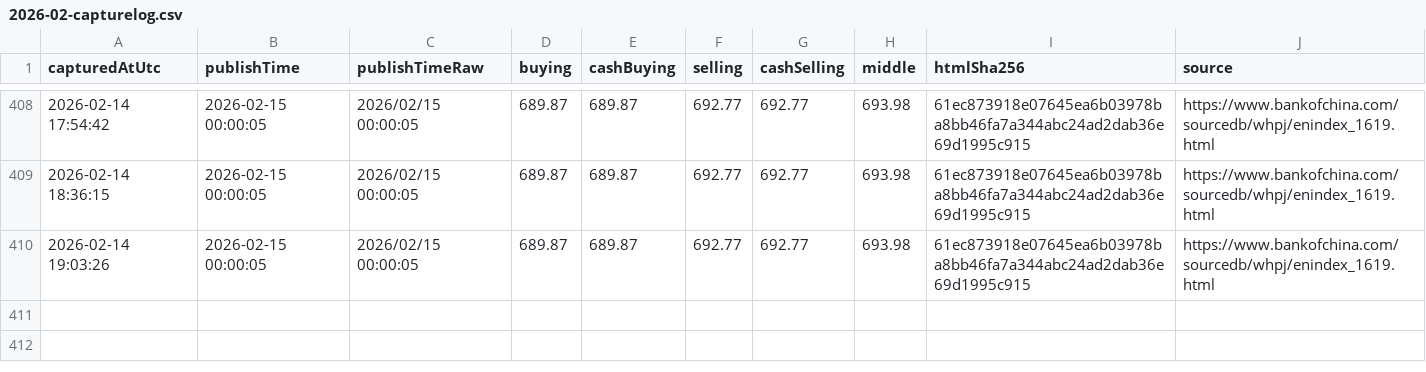
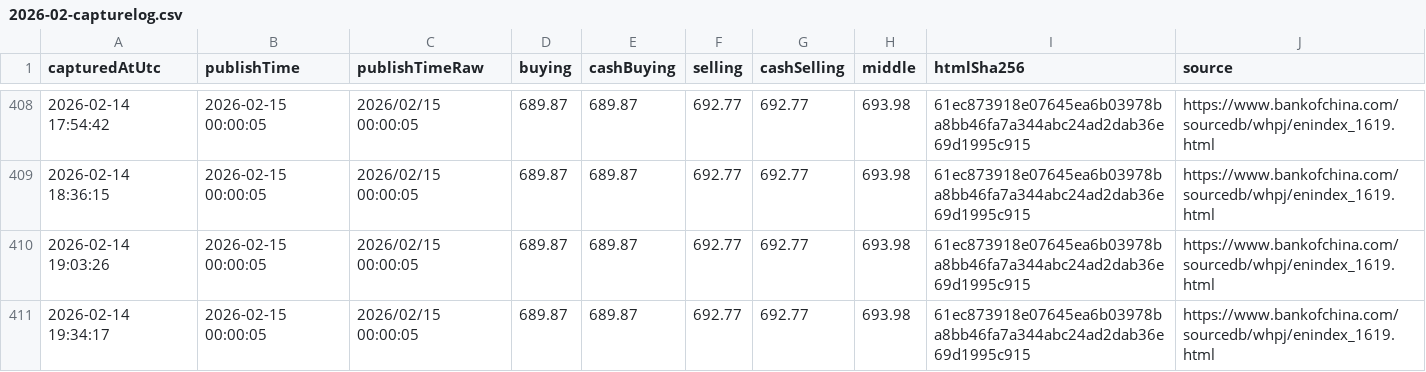
Before and after one commit to lsvkarunkumar/boc-usd-cny-dashboard, a CSV file: data/2026/2026-02-capturelog.csv, drawn as a sheet; only a part is shown, gaps mark what is left out; the diff names each change by its address in the sheet, - before the commit and + after, or states it on an @@ line.

Commit message:
Update BOC USD rates (auto)

```diff
--- a/data/2026/2026-02-capturelog.csv
+++ b/data/2026/2026-02-capturelog.csv
+row 411: 2026-02-14 19:34:17 | 2026-02-15 00:00:05 | 2026/02/15 00:00:05 | 689.87 | 689.87 | 692.77 | 692.77 | 693.98 | 61ec873918e07645ea6b03978ba8bb46fa7a344abc24ad2dab36e69d1995c915 | https://www.bankofchina.com/sourcedb/whpj/enindex_1619.html
```
